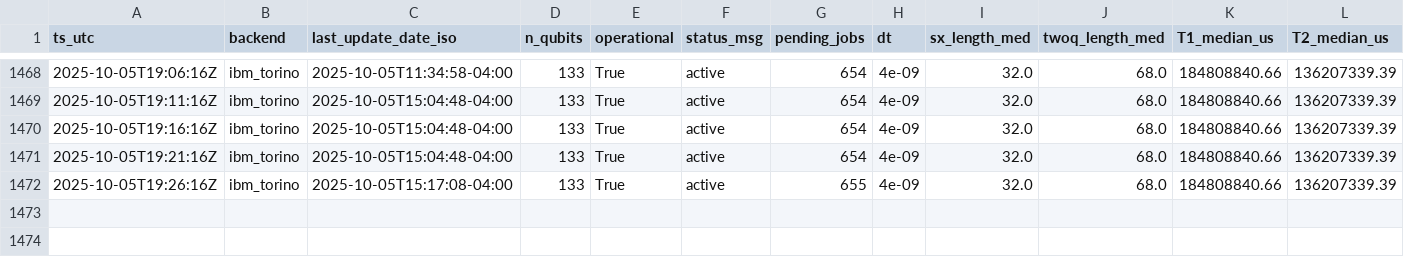
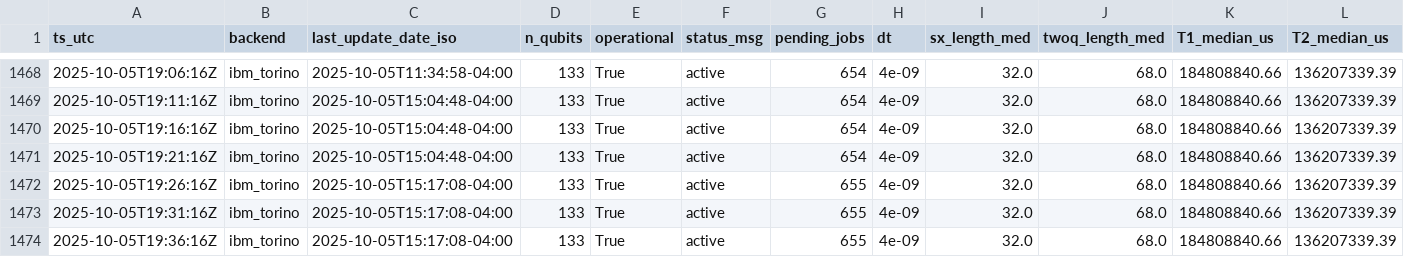
Before and after one commit to LXY-princess/TransCache, a CSV file: figs/v17_polling/backends/ibm_torino.csv, drawn as a sheet; only a part is shown, gaps mark what is left out; rows hold the shown columns only; the diff names each change by its address in the sheet, - before the commit and + after, or states it on an @@ line.

```diff
--- a/figs/v17_polling/backends/ibm_torino.csv
+++ b/figs/v17_polling/backends/ibm_torino.csv
+row 1473: 2025-10-05T19:31:16Z | ibm_torino | 2025-10-05T15:17:08-04:00 | 133 | True | active | 655 | 4e-09 | 32.0 | 68.0 | 184808840.66 | 136207339.39
+row 1474: 2025-10-05T19:36:16Z | ibm_torino | 2025-10-05T15:17:08-04:00 | 133 | True | active | 655 | 4e-09 | 32.0 | 68.0 | 184808840.66 | 136207339.39
```
Also changed, not shown: figs/v17_polling/backends/ibm_brisbane.csv, 1 other file.
